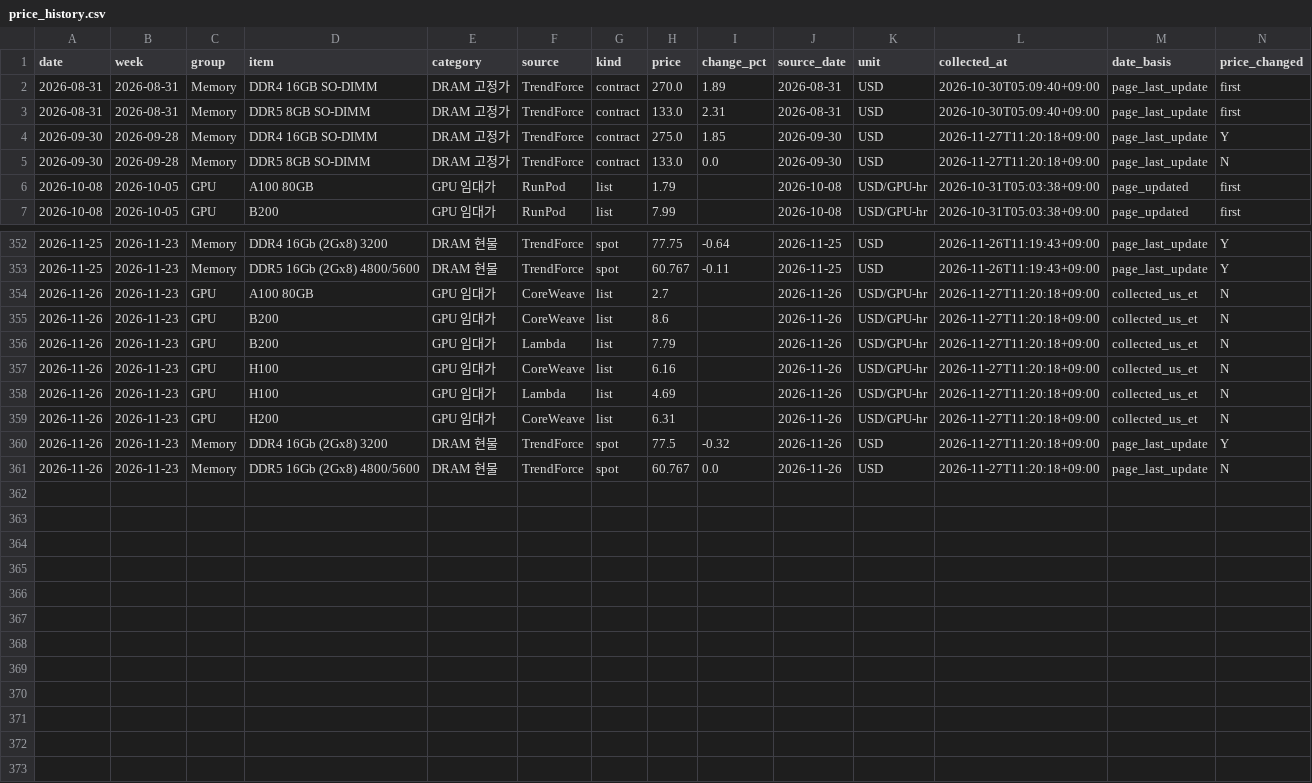
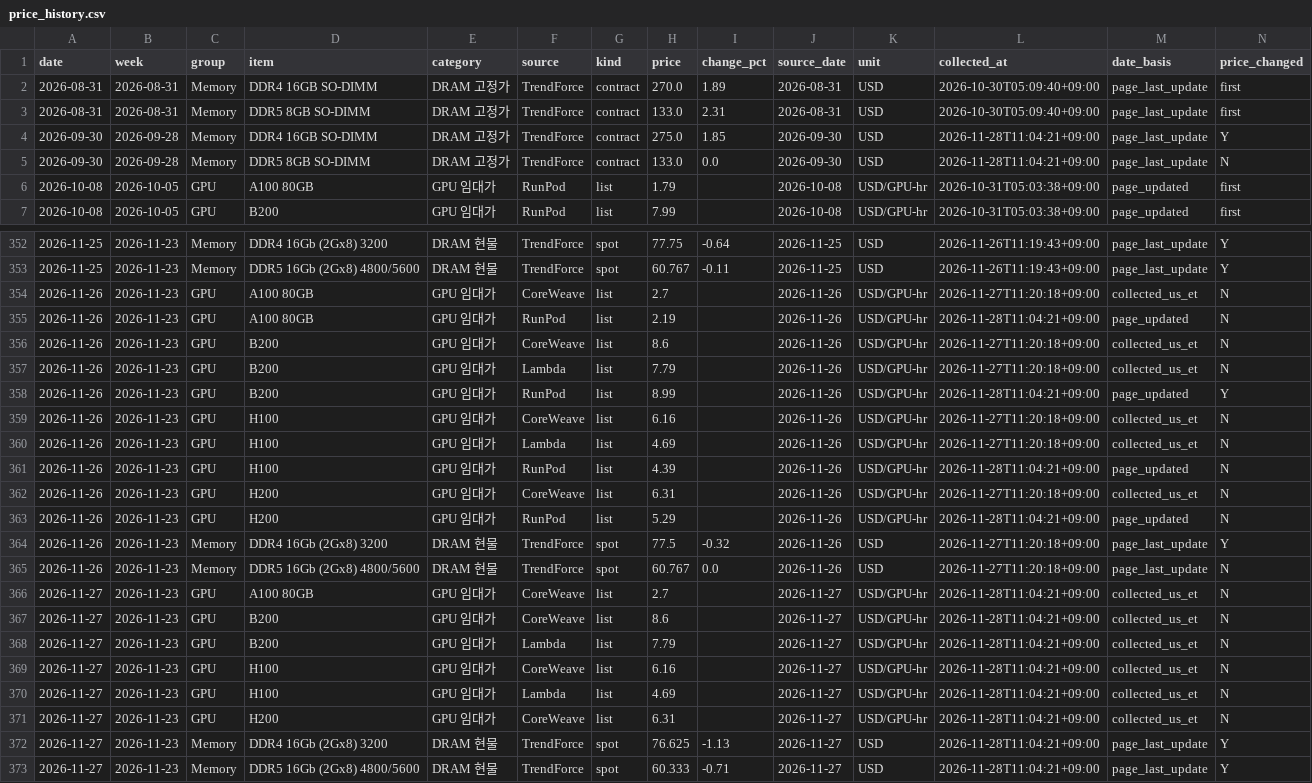
Before and after one commit to jhyang1920-spec/gpu-memory-price-tracker, a CSV file: price_data/price_history.csv, drawn as a sheet; only a part is shown, gaps mark what is left out; the diff covers the shown part only.

```diff
--- a/price_data/price_history.csv
+++ b/price_data/price_history.csv
@@ -3,4 +3,4 @@
 2026-08-31,2026-08-31,Memory,DDR5 8GB SO-DIMM,DRAM 고정가,TrendForce,contract,133.0,2.31,2026-08-31,USD,2026-10-30T05:09:40+09:00,page_last_update,first
-2026-09-30,2026-09-28,Memory,DDR4 16GB SO-DIMM,DRAM 고정가,TrendForce,contract,275.0,1.85,2026-09-30,USD,2026-11-27T11:20:18+09:00,page_last_update,Y
-2026-09-30,2026-09-28,Memory,DDR5 8GB SO-DIMM,DRAM 고정가,TrendForce,contract,133.0,0.0,2026-09-30,USD,2026-11-27T11:20:18+09:00,page_last_update,N
+2026-09-30,2026-09-28,Memory,DDR4 16GB SO-DIMM,DRAM 고정가,TrendForce,contract,275.0,1.85,2026-09-30,USD,2026-11-28T11:04:21+09:00,page_last_update,Y
+2026-09-30,2026-09-28,Memory,DDR5 8GB SO-DIMM,DRAM 고정가,TrendForce,contract,133.0,0.0,2026-09-30,USD,2026-11-28T11:04:21+09:00,page_last_update,N
 2026-10-08,2026-10-05,GPU,A100 80GB,GPU 임대가,RunPod,list,1.79,,2026-10-08,USD/GPU-hr,2026-10-31T05:03:38+09:00,page_updated,first
@@ -354,8 +354,20 @@
 2026-11-26,2026-11-23,GPU,A100 80GB,GPU 임대가,CoreWeave,list,2.7,,2026-11-26,USD/GPU-hr,2026-11-27T11:20:18+09:00,collected_us_et,N
+2026-11-26,2026-11-23,GPU,A100 80GB,GPU 임대가,RunPod,list,2.19,,2026-11-26,USD/GPU-hr,2026-11-28T11:04:21+09:00,page_updated,N
 2026-11-26,2026-11-23,GPU,B200,GPU 임대가,CoreWeave,list,8.6,,2026-11-26,USD/GPU-hr,2026-11-27T11:20:18+09:00,collected_us_et,N
 2026-11-26,2026-11-23,GPU,B200,GPU 임대가,Lambda,list,7.79,,2026-11-26,USD/GPU-hr,2026-11-27T11:20:18+09:00,collected_us_et,N
+2026-11-26,2026-11-23,GPU,B200,GPU 임대가,RunPod,list,8.99,,2026-11-26,USD/GPU-hr,2026-11-28T11:04:21+09:00,page_updated,Y
 2026-11-26,2026-11-23,GPU,H100,GPU 임대가,CoreWeave,list,6.16,,2026-11-26,USD/GPU-hr,2026-11-27T11:20:18+09:00,collected_us_et,N
 2026-11-26,2026-11-23,GPU,H100,GPU 임대가,Lambda,list,4.69,,2026-11-26,USD/GPU-hr,2026-11-27T11:20:18+09:00,collected_us_et,N
+2026-11-26,2026-11-23,GPU,H100,GPU 임대가,RunPod,list,4.39,,2026-11-26,USD/GPU-hr,2026-11-28T11:04:21+09:00,page_updated,N
 2026-11-26,2026-11-23,GPU,H200,GPU 임대가,CoreWeave,list,6.31,,2026-11-26,USD/GPU-hr,2026-11-27T11:20:18+09:00,collected_us_et,N
+2026-11-26,2026-11-23,GPU,H200,GPU 임대가,RunPod,list,5.29,,2026-11-26,USD/GPU-hr,2026-11-28T11:04:21+09:00,page_updated,N
 2026-11-26,2026-11-23,Memory,DDR4 16Gb (2Gx8) 3200,DRAM 현물,TrendForce,spot,77.5,-0.32,2026-11-26,USD,2026-11-27T11:20:18+09:00,page_last_update,Y
 2026-11-26,2026-11-23,Memory,DDR5 16Gb (2Gx8) 4800/5600,DRAM 현물,TrendForce,spot,60.767,0.0,2026-11-26,USD,2026-11-27T11:20:18+09:00,page_last_update,N
+2026-11-27,2026-11-23,GPU,A100 80GB,GPU 임대가,CoreWeave,list,2.7,,2026-11-27,USD/GPU-hr,2026-11-28T11:04:21+09:00,collected_us_et,N
+2026-11-27,2026-11-23,GPU,B200,GPU 임대가,CoreWeave,list,8.6,,2026-11-27,USD/GPU-hr,2026-11-28T11:04:21+09:00,collected_us_et,N
+2026-11-27,2026-11-23,GPU,B200,GPU 임대가,Lambda,list,7.79,,2026-11-27,USD/GPU-hr,2026-11-28T11:04:21+09:00,collected_us_et,N
+2026-11-27,2026-11-23,GPU,H100,GPU 임대가,CoreWeave,list,6.16,,2026-11-27,USD/GPU-hr,2026-11-28T11:04:21+09:00,collected_us_et,N
+2026-11-27,2026-11-23,GPU,H100,GPU 임대가,Lambda,list,4.69,,2026-11-27,USD/GPU-hr,2026-11-28T11:04:21+09:00,collected_us_et,N
+2026-11-27,2026-11-23,GPU,H200,GPU 임대가,CoreWeave,list,6.31,,2026-11-27,USD/GPU-hr,2026-11-28T11:04:21+09:00,collected_us_et,N
+2026-11-27,2026-11-23,Memory,DDR4 16Gb (2Gx8) 3200,DRAM 현물,TrendForce,spot,76.625,-1.13,2026-11-27,USD,2026-11-28T11:04:21+09:00,page_last_update,Y
+2026-11-27,2026-11-23,Memory,DDR5 16Gb (2Gx8) 4800/5600,DRAM 현물,TrendForce,spot,60.333,-0.71,2026-11-27,USD,2026-11-28T11:04:21+09:00,page_last_update,Y
```
Also changed, not shown: 29 edited cells elsewhere in this file, 3 other files.
